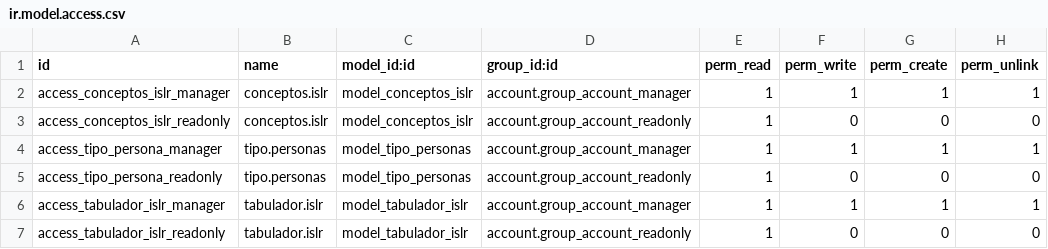
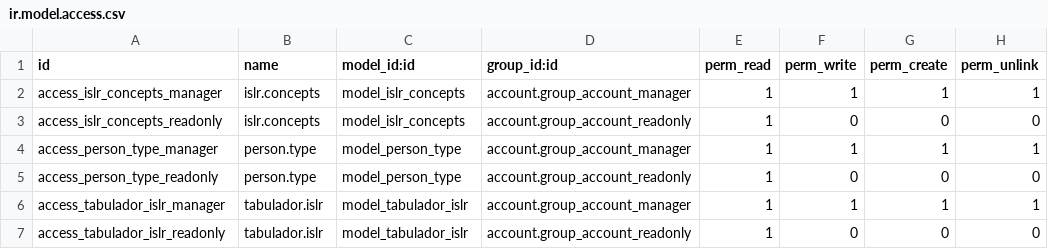
Before and after one commit to plusTTeam/odoo_15_ve_localization, a CSV file: addons/l10n_ve_plusteam/security/ir.model.access.csv, drawn as a sheet.

Commit message:
refactor: 🌻 Refactor class' names, text and string in spanish
Refs #189v19r

```diff
--- a/addons/l10n_ve_plusteam/security/ir.model.access.csv
+++ b/addons/l10n_ve_plusteam/security/ir.model.access.csv
@@ -1,6 +1,6 @@
 id,name,model_id:id,group_id:id,perm_read,perm_write,perm_create,perm_unlink
-access_conceptos_islr_manager,conceptos.islr,model_conceptos_islr,account.group_account_manager,1,1,1,1
-access_conceptos_islr_readonly,conceptos.islr,model_conceptos_islr,account.group_account_readonly,1,0,0,0
-access_tipo_persona_manager,tipo.personas,model_tipo_personas,account.group_account_manager,1,1,1,1
-access_tipo_persona_readonly,tipo.personas,model_tipo_personas,account.group_account_readonly,1,0,0,0
+access_islr_concepts_manager,islr.concepts,model_islr_concepts,account.group_account_manager,1,1,1,1
+access_islr_concepts_readonly,islr.concepts,model_islr_concepts,account.group_account_readonly,1,0,0,0
+access_person_type_manager,person.type,model_person_type,account.group_account_manager,1,1,1,1
+access_person_type_readonly,person.type,model_person_type,account.group_account_readonly,1,0,0,0
 access_tabulador_islr_manager,tabulador.islr,model_tabulador_islr,account.group_account_manager,1,1,1,1
```
Also changed, not shown: 17 other files.
